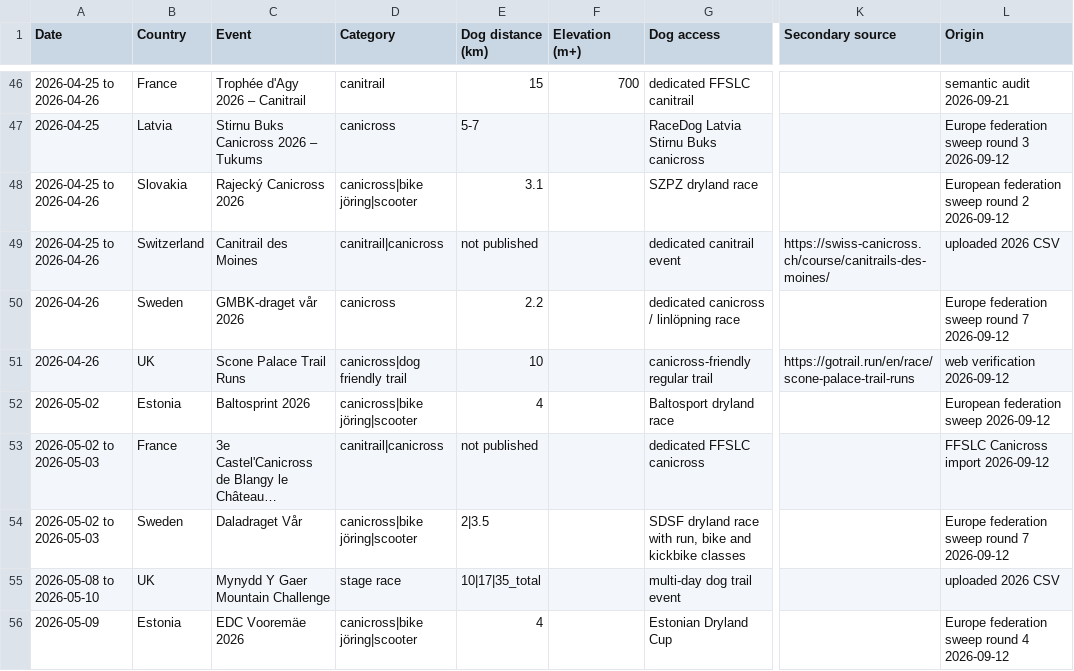
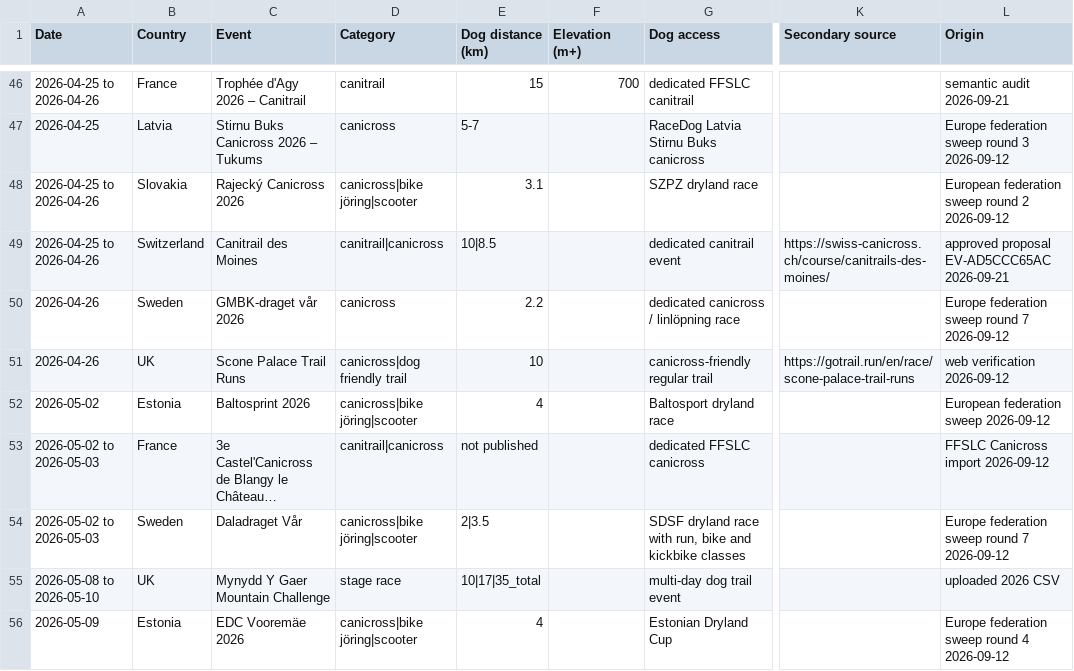
Before and after one commit to zoyored/dogs, a CSV file: data/Canitrail_Masterkalender_2026_2027.csv, drawn as a sheet; only a part is shown, gaps mark what is left out; long unchanged cells end in …; the diff names each change by its address in the sheet, - before the commit and + after, or states it on an @@ line.

```diff
--- a/data/Canitrail_Masterkalender_2026_2027.csv
+++ b/data/Canitrail_Masterkalender_2026_2027.csv
-E49 (Dog distance (km)): not published
+E49 (Dog distance (km)): 10|8.5
-L49 (Origin): uploaded 2026 CSV
+L49 (Origin): approved proposal EV-AD5CCC65AC 2026-09-21
```
Also changed, not shown: 2 other files.
